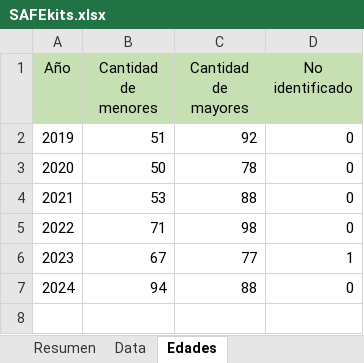
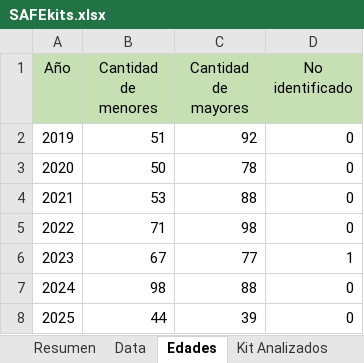
Before and after one commit to EstadisticasPR/ViolenciaGeneroPR, an Excel workbook: data/Prevencion_de_violencia_de_genero_CAVV/SAFEkits.xlsx, sheet Edades, drawn as a sheet; values as stored, in another font and other column widths than the file's, no borders; the diff names each change by its address in the sheet, - before the commit and + after, or states it on an @@ line.

```diff
--- a/data/Prevencion_de_violencia_de_genero_CAVV/SAFEkits.xlsx (sheet Edades)
+++ b/data/Prevencion_de_violencia_de_genero_CAVV/SAFEkits.xlsx (sheet Edades)
+sheet tab: Kit Analizados
-B7 (Cantidad de menores): 94
+B7 (Cantidad de menores): 98
+row 8: 2025 | 44 | 39 | 0
```
Also changed, not shown: sheet Resumen, sheet Data, 5 other files.
